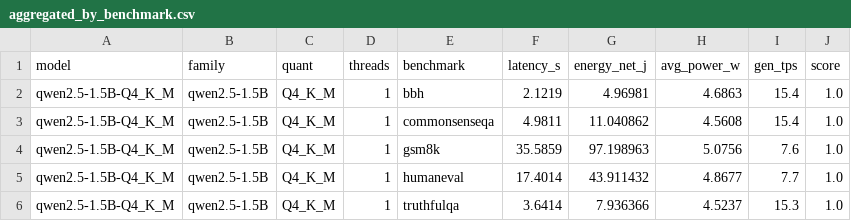
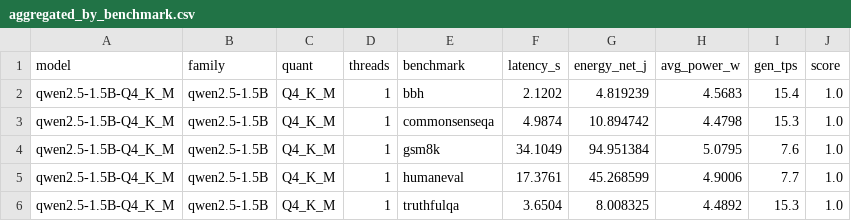
Before and after one commit to DarioG00/Pi5-LLM-Energy-Benchmark, a CSV file: recordings/raw_test/aggregated_by_benchmark.csv, drawn as a sheet.

```diff
--- a/recordings/raw_test/aggregated_by_benchmark.csv
+++ b/recordings/raw_test/aggregated_by_benchmark.csv
@@ -1,6 +1,6 @@
 model,family,quant,threads,benchmark,latency_s,energy_net_j,avg_power_w,gen_tps,score
-qwen2.5-1.5B-Q4_K_M,qwen2.5-1.5B,Q4_K_M,1,bbh,2.1219,4.96981,4.6863,15.4,1.0
-qwen2.5-1.5B-Q4_K_M,qwen2.5-1.5B,Q4_K_M,1,commonsenseqa,4.9811,11.040862,4.5608,15.4,1.0
-qwen2.5-1.5B-Q4_K_M,qwen2.5-1.5B,Q4_K_M,1,gsm8k,35.5859,97.198963,5.0756,7.6,1.0
-qwen2.5-1.5B-Q4_K_M,qwen2.5-1.5B,Q4_K_M,1,humaneval,17.4014,43.911432,4.8677,7.7,1.0
-qwen2.5-1.5B-Q4_K_M,qwen2.5-1.5B,Q4_K_M,1,truthfulqa,3.6414,7.936366,4.5237,15.3,1.0
+qwen2.5-1.5B-Q4_K_M,qwen2.5-1.5B,Q4_K_M,1,bbh,2.1202,4.819239,4.5683,15.4,1.0
+qwen2.5-1.5B-Q4_K_M,qwen2.5-1.5B,Q4_K_M,1,commonsenseqa,4.9874,10.894742,4.4798,15.3,1.0
+qwen2.5-1.5B-Q4_K_M,qwen2.5-1.5B,Q4_K_M,1,gsm8k,34.1049,94.951384,5.0795,7.6,1.0
+qwen2.5-1.5B-Q4_K_M,qwen2.5-1.5B,Q4_K_M,1,humaneval,17.3761,45.268599,4.9006,7.7,1.0
+qwen2.5-1.5B-Q4_K_M,qwen2.5-1.5B,Q4_K_M,1,truthfulqa,3.6504,8.008325,4.4892,15.3,1.0
```
Also changed, not shown: recordings/raw_test/ranking_composite.csv, recordings/results_test.csv, 34 other files.
